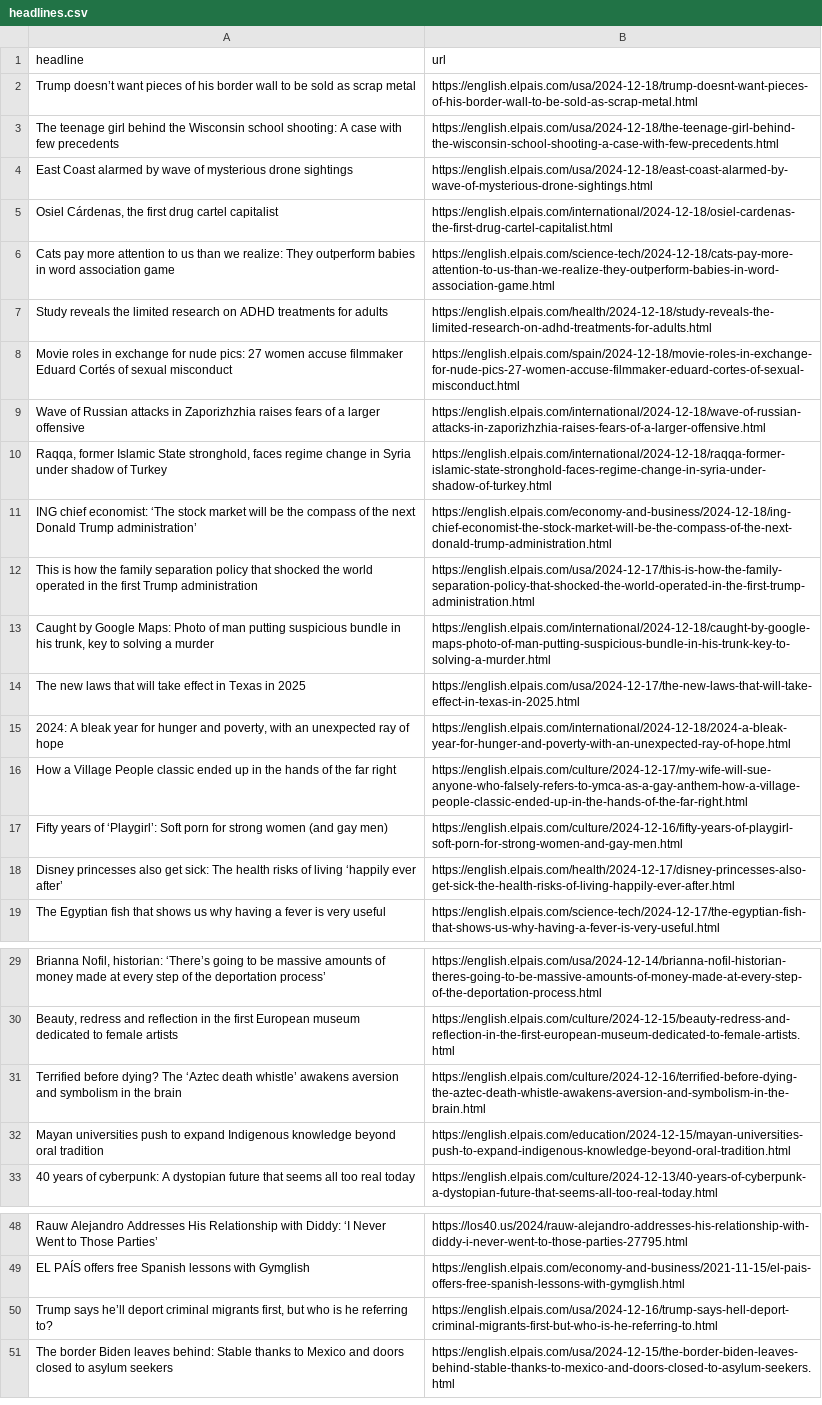
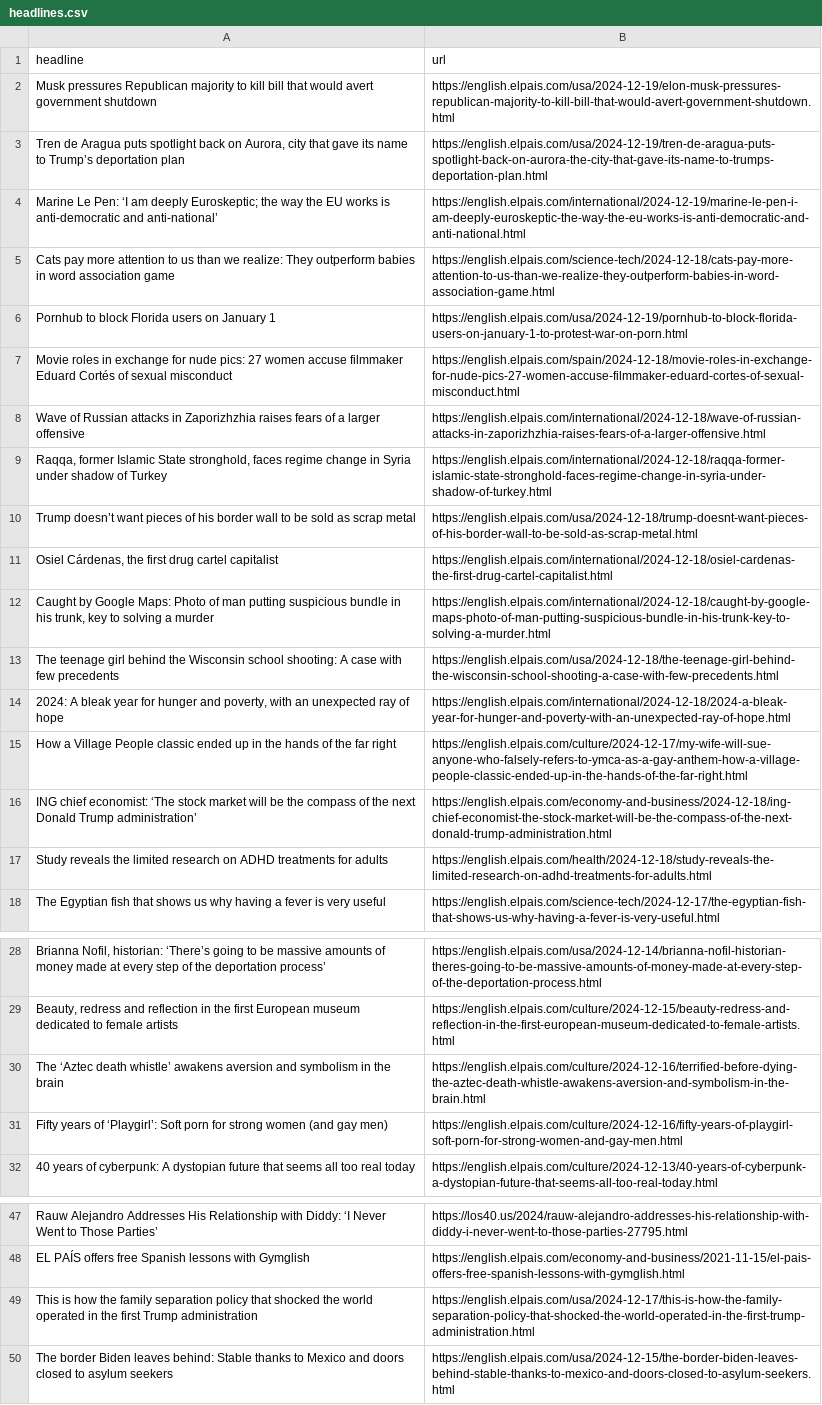
Before and after one commit to carlython26/elpais, a CSV file: headlines.csv, drawn as a sheet; only a part is shown, gaps mark what is left out; removed rows and columns are numbered as before the commit, all else as after; the diff names each change by its address in the sheet, - before the commit and + after, or states it on an @@ line.

```diff
--- a/headlines.csv
+++ b/headlines.csv
-row 4: East Coast alarmed by wave of mysterious drone sightings | https://english.elpais.com/usa/2024-12-18/east-coast-alarmed-by-wave-of-mysterious-drone-sightings.html
+row 2: Musk pressures Republican majority to kill bill that would avert government shutdown | https://english.elpais.com/usa/2024-12-19/elon-musk-pressures-republican-majority-to-kill-bill-that-would-avert-government-shutdown.html
+row 3: Tren de Aragua puts spotlight back on Aurora, city that gave its name to Trump’s deportation plan | https://english.elpais.com/usa/2024-12-19/tren-de-aragua-puts-spotlight-back-on-aurora-the-city-that-gave-its-name-to-trumps-deportation-plan.html
+row 4: Marine Le Pen: ‘I am deeply Euroskeptic; the way the EU works is anti-democratic and anti-national’ | https://english.elpais.com/international/2024-12-19/marine-le-pen-i-am-deeply-euroskeptic-the-way-the-eu-works-is-anti-democratic-and-anti-national.html
+row 6: Pornhub to block Florida users on January 1 | https://english.elpais.com/usa/2024-12-19/pornhub-to-block-florida-users-on-january-1-to-protest-war-on-porn.html
@@ row 2 moved to row 10: Trump doesn’t want pieces of his border … @@
@@ row 5 moved to row 11: Osiel Cárdenas, the first drug cartel ca… @@
-row 14: The new laws that will take effect in Texas in 2025 | https://english.elpais.com/usa/2024-12-17/the-new-laws-that-will-take-effect-in-texas-in-2025.html
@@ row 3 moved to row 13: The teenage girl behind the Wisconsin sc… @@
-row 18: Disney princesses also get sick: The health risks of living ‘happily ever after’ | https://english.elpais.com/health/2024-12-17/disney-princesses-also-get-sick-the-health-risks-of-living-happily-ever-after.html
@@ row 11 moved to row 16: ING chief economist: ‘The stock market w… @@
@@ row 7 moved to row 17: Study reveals the limited research on AD… @@
-A30 (headline): Terrified before dying? The ‘Aztec…
+A30 (headline): The ‘Aztec…
-row 32: Mayan universities push to expand Indigenous knowledge beyond oral tradition | https://english.elpais.com/education/2024-12-15/mayan-universities-push-to-expand-indigenous-knowledge-beyond-oral-tradition.html
@@ row 17 moved to row 31: Fifty years of ‘Playgirl’: Soft porn for… @@
-row 50: Trump says he’ll deport criminal migrants first, but who is he referring to? | https://english.elpais.com/usa/2024-12-16/trump-says-hell-deport-criminal-migrants-first-but-who-is-he-referring-to.html
@@ row 12 moved to row 49: This is how the family separation policy… @@
```
